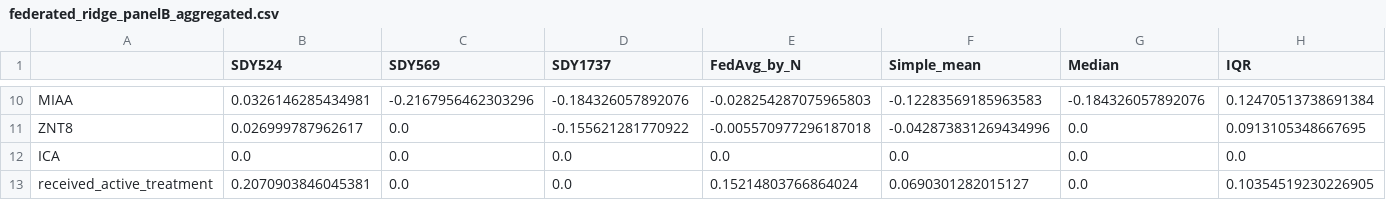
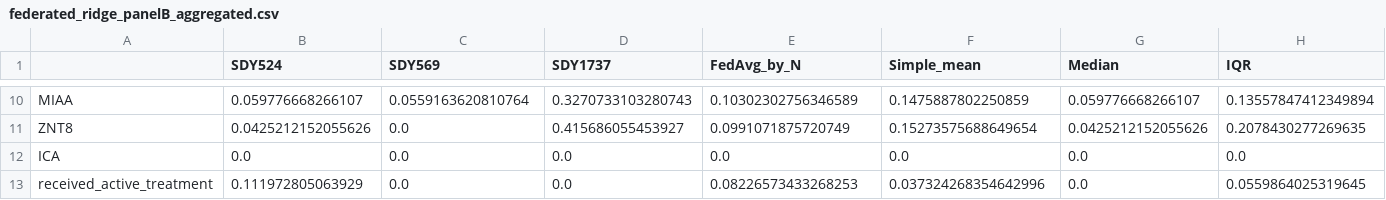
Before and after one commit to NIH-NLM/oadr-autoantibody, a CSV file: vectors/federated_ridge_panelB_aggregated.csv, drawn as a sheet; only a part is shown, gaps mark what is left out; the diff covers the shown part only; the diff names each change by its address in the sheet, - before the commit and + after, or states it on an @@ line.

```diff
--- a/vectors/federated_ridge_panelB_aggregated.csv
+++ b/vectors/federated_ridge_panelB_aggregated.csv
-B10 (SDY524): 0.0326146285434981
+B10 (SDY524): 0.059776668266107
-C10 (SDY569): -0.2167956462303296
+C10 (SDY569): 0.0559163620810764
-D10 (SDY1737): -0.184326057892076
+D10 (SDY1737): 0.3270733103280743
-E10 (FedAvg_by_N): -0.028254287075965803
+E10 (FedAvg_by_N): 0.10302302756346589
-F10 (Simple_mean): -0.12283569185963583
+F10 (Simple_mean): 0.1475887802250859
-G10 (Median): -0.184326057892076
+G10 (Median): 0.059776668266107
-H10 (IQR): 0.12470513738691384
+H10 (IQR): 0.13557847412349894
-B11 (SDY524): 0.026999787962617
+B11 (SDY524): 0.0425212152055626
-D11 (SDY1737): -0.155621281770922
+D11 (SDY1737): 0.415686055453927
-E11 (FedAvg_by_N): -0.005570977296187018
+E11 (FedAvg_by_N): 0.0991071875720749
-F11 (Simple_mean): -0.042873831269434996
+F11 (Simple_mean): 0.15273575688649654
-G11 (Median): 0.0
+G11 (Median): 0.0425212152055626
-H11 (IQR): 0.0913105348667695
+H11 (IQR): 0.2078430277269635
-B13 (SDY524): 0.2070903846045381
+B13 (SDY524): 0.111972805063929
-E13 (FedAvg_by_N): 0.15214803766864024
+E13 (FedAvg_by_N): 0.08226573433268253
-F13 (Simple_mean): 0.0690301282015127
+F13 (Simple_mean): 0.037324268354642996
-H13 (IQR): 0.10354519230226905
+H13 (IQR): 0.0559864025319645
```
Also changed, not shown: 55 edited cells elsewhere in this file, vectors/SDY1737_lasso_panelA_vector.csv, vectors/SDY1737_lasso_panelB_vector.csv, 44 other files.
